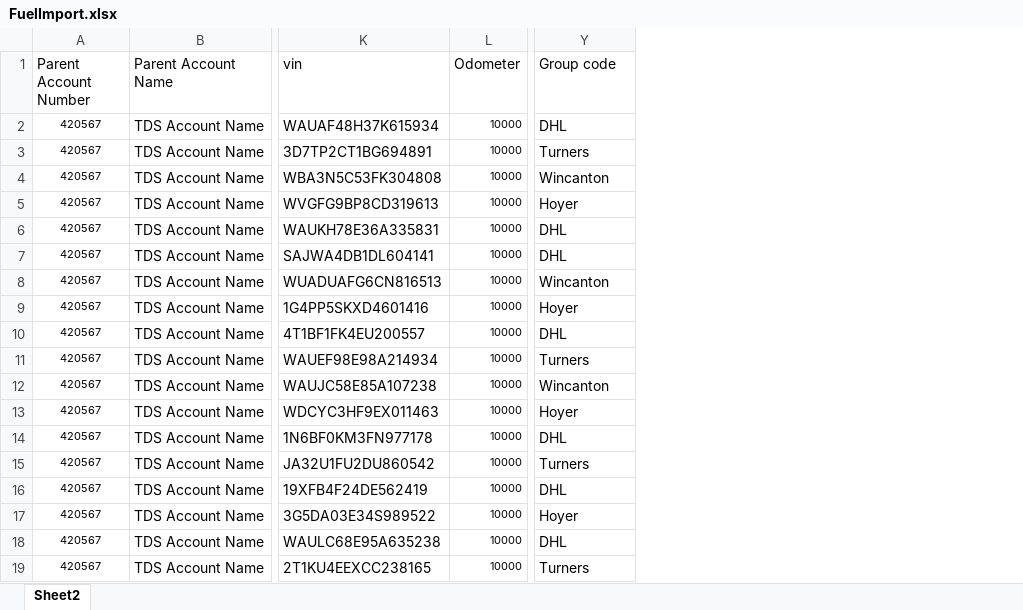
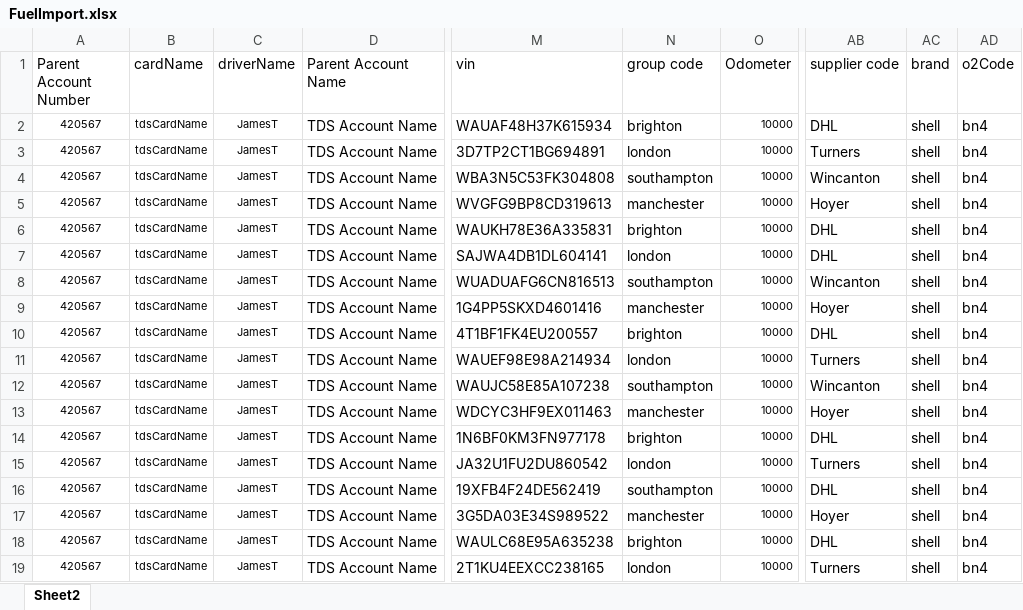
Before and after one commit to jamest-ultra/notes, an Excel workbook: public/csv's/FuelImport.xlsx, sheet Sheet2, drawn as a sheet; only a part is shown, gaps mark what is left out; values as stored, in another font and other column widths than the file's, no borders; addresses are those after the commit; the diff names each change by its address in the sheet, - before the commit and + after, or states it on an @@ line.

```diff
--- a/public/csv's/FuelImport.xlsx (sheet Sheet2)
+++ b/public/csv's/FuelImport.xlsx (sheet Sheet2)
+column B (cardName), rows 2-19: all tdsCardName
+column C (driverName), rows 2-19: all JamesT
+column N (group code), rows 2-19: brighton | london | southampton | manchester | brighton | london | southampton | manchester | brighton | london | southampton | manchester | brighton | london | southampton | manchester | brighton | london
+column AC (brand), rows 2-19: all shell
+column AD (o2Code), rows 2-19: all bn4
-AB1: Group code
+AB1: supplier code
```
Also changed, not shown: 2 other files.
